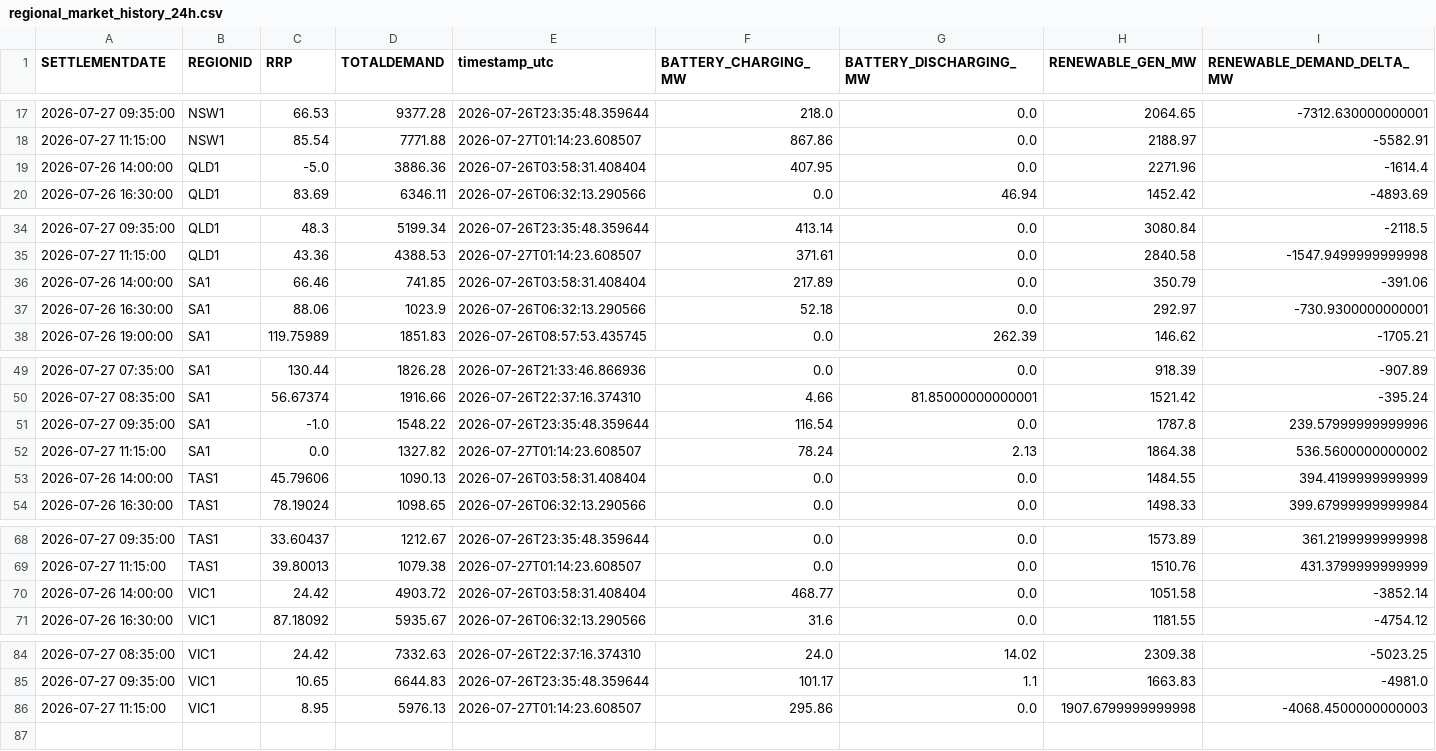
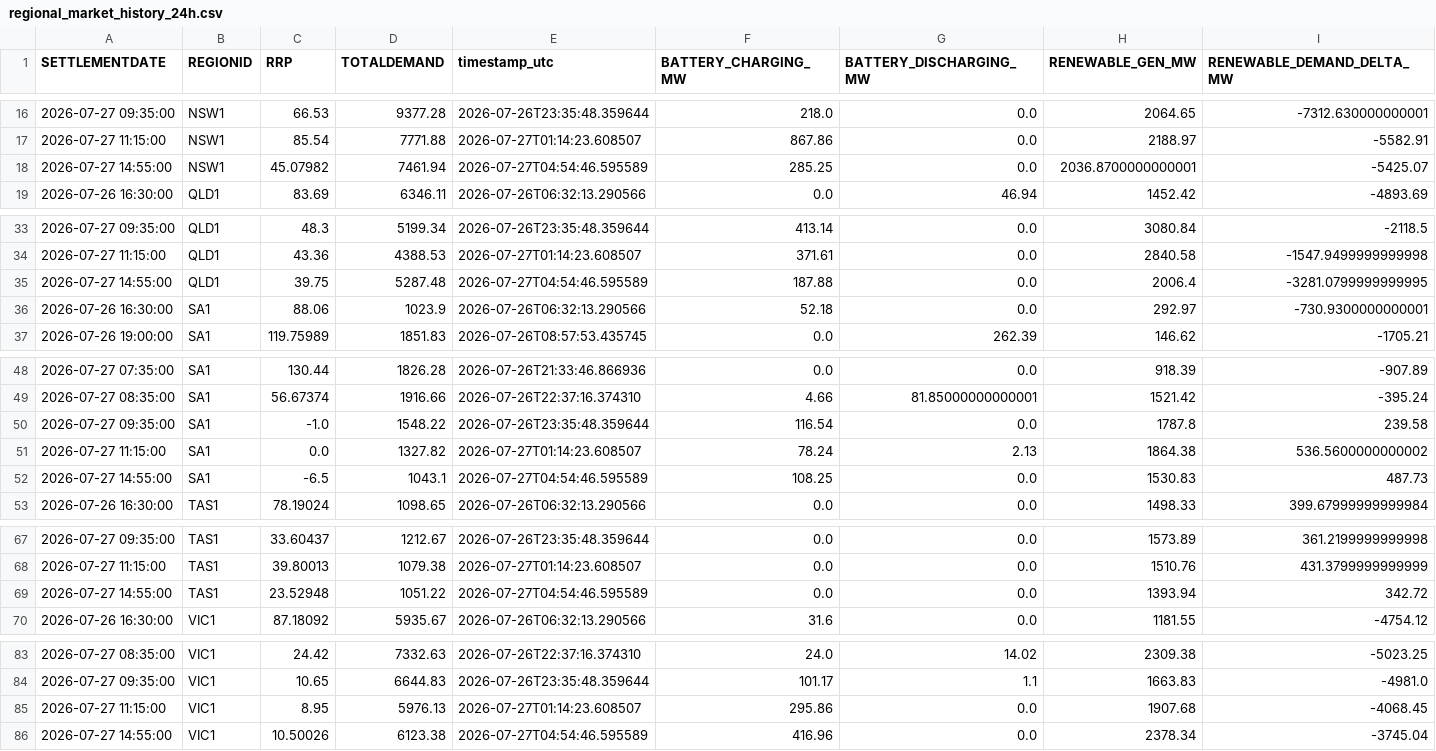
Before and after one commit to rshaw13/au_bess_map, a CSV file: data/regional_market_history_24h.csv, drawn as a sheet; only a part is shown, gaps mark what is left out; the diff covers the shown part only.

```diff
--- a/data/regional_market_history_24h.csv
+++ b/data/regional_market_history_24h.csv
@@ -18,3 +17,3 @@ SETTLEMENTDATE,REGIONID,RRP,TOTALDEMAND,timestamp_utc,BATTERY_CHARGING_MW,BATTER
 2026-07-27 11:15:00,NSW1,85.54,7771.88,2026-07-27T01:14:23.608507,867.86,0.0,2188.97,-5582.91
-2026-07-26 14:00:00,QLD1,-5.0,3886.36,2026-07-26T03:58:31.408404,407.95,0.0,2271.96,-1614.4
+2026-07-27 14:55:00,NSW1,45.07982,7461.94,2026-07-27T04:54:46.595589,285.25,0.0,2036.8700000000001,-5425.07
 2026-07-26 16:30:00,QLD1,83.69,6346.11,2026-07-26T06:32:13.290566,0.0,46.94,1452.42,-4893.69
@@ -35,3 +34,3 @@ SETTLEMENTDATE,REGIONID,RRP,TOTALDEMAND,timestamp_utc,BATTERY_CHARGING_MW,BATTER
 2026-07-27 11:15:00,QLD1,43.36,4388.53,2026-07-27T01:14:23.608507,371.61,0.0,2840.58,-1547.9499999999998
-2026-07-26 14:00:00,SA1,66.46,741.85,2026-07-26T03:58:31.408404,217.89,0.0,350.79,-391.06
+2026-07-27 14:55:00,QLD1,39.75,5287.48,2026-07-27T04:54:46.595589,187.88,0.0,2006.4,-3281.0799999999995
 2026-07-26 16:30:00,SA1,88.06,1023.9,2026-07-26T06:32:13.290566,52.18,0.0,292.97,-730.9300000000001
@@ -50,5 +49,5 @@ SETTLEMENTDATE,REGIONID,RRP,TOTALDEMAND,timestamp_utc,BATTERY_CHARGING_MW,BATTER
 2026-07-27 08:35:00,SA1,56.67374,1916.66,2026-07-26T22:37:16.374310,4.66,81.85000000000001,1521.42,-395.24
-2026-07-27 09:35:00,SA1,-1.0,1548.22,2026-07-26T23:35:48.359644,116.54,0.0,1787.8,239.57999999999996
+2026-07-27 09:35:00,SA1,-1.0,1548.22,2026-07-26T23:35:48.359644,116.54,0.0,1787.8,239.58
 2026-07-27 11:15:00,SA1,0.0,1327.82,2026-07-27T01:14:23.608507,78.24,2.13,1864.38,536.5600000000002
-2026-07-26 14:00:00,TAS1,45.79606,1090.13,2026-07-26T03:58:31.408404,0.0,0.0,1484.55,394.4199999999999
+2026-07-27 14:55:00,SA1,-6.5,1043.1,2026-07-27T04:54:46.595589,108.25,0.0,1530.83,487.73
 2026-07-26 16:30:00,TAS1,78.19024,1098.65,2026-07-26T06:32:13.290566,0.0,0.0,1498.33,399.67999999999984
@@ -69,3 +68,3 @@ SETTLEMENTDATE,REGIONID,RRP,TOTALDEMAND,timestamp_utc,BATTERY_CHARGING_MW,BATTER
 2026-07-27 11:15:00,TAS1,39.80013,1079.38,2026-07-27T01:14:23.608507,0.0,0.0,1510.76,431.3799999999999
-2026-07-26 14:00:00,VIC1,24.42,4903.72,2026-07-26T03:58:31.408404,468.77,0.0,1051.58,-3852.14
+2026-07-27 14:55:00,TAS1,23.52948,1051.22,2026-07-27T04:54:46.595589,0.0,0.0,1393.94,342.72
 2026-07-26 16:30:00,VIC1,87.18092,5935.67,2026-07-26T06:32:13.290566,31.6,0.0,1181.55,-4754.12
@@ -85,2 +84,3 @@ SETTLEMENTDATE,REGIONID,RRP,TOTALDEMAND,timestamp_utc,BATTERY_CHARGING_MW,BATTER
 2026-07-27 09:35:00,VIC1,10.65,6644.83,2026-07-26T23:35:48.359644,101.17,1.1,1663.83,-4981.0
-2026-07-27 11:15:00,VIC1,8.95,5976.13,2026-07-27T01:14:23.608507,295.86,0.0,1907.6799999999998,-4068.4500000000003
+2026-07-27 11:15:00,VIC1,8.95,5976.13,2026-07-27T01:14:23.608507,295.86,0.0,1907.68,-4068.45
+2026-07-27 14:55:00,VIC1,10.50026,6123.38,2026-07-27T04:54:46.595589,416.96,0.0,2378.34,-3745.04
```
Also changed, not shown: 1 removed row elsewhere in this file, data/bess_history_24h.csv, data/latest_bess_data.csv, 1 other file.
